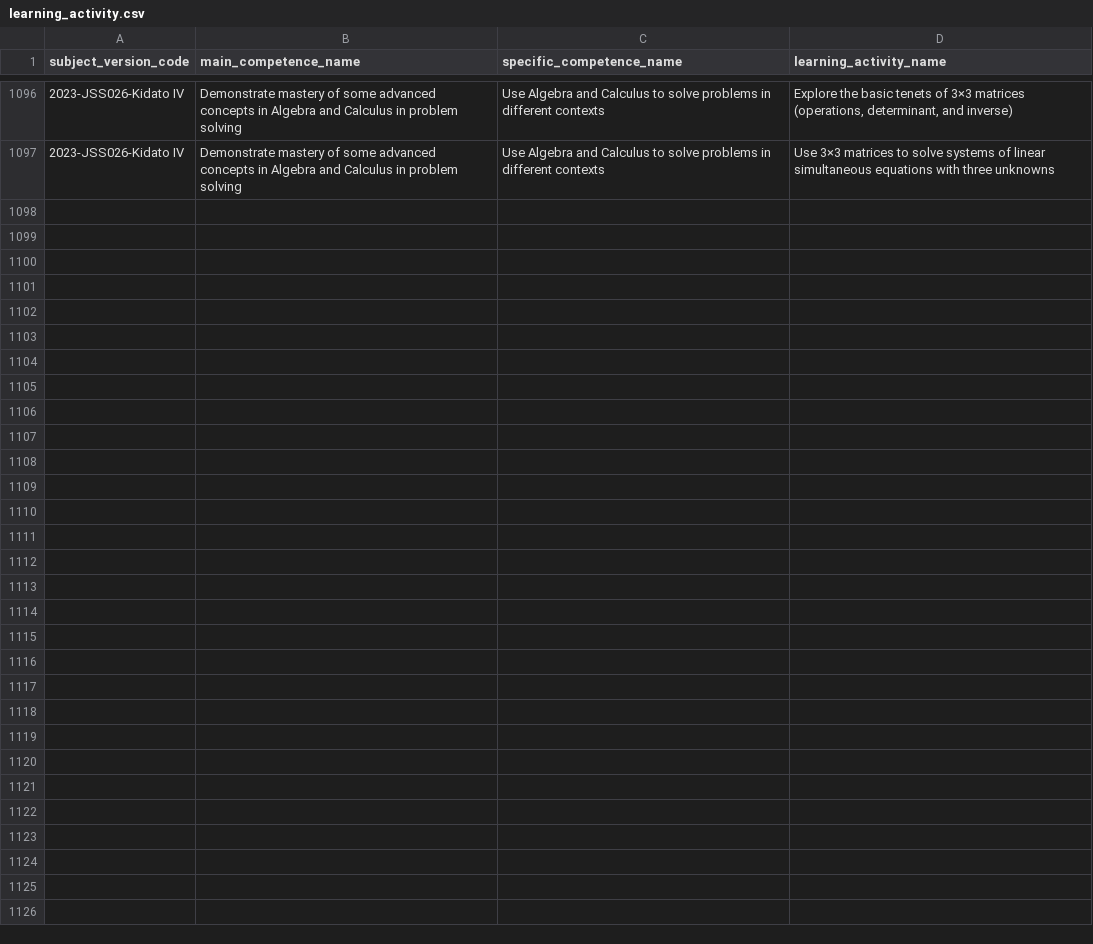
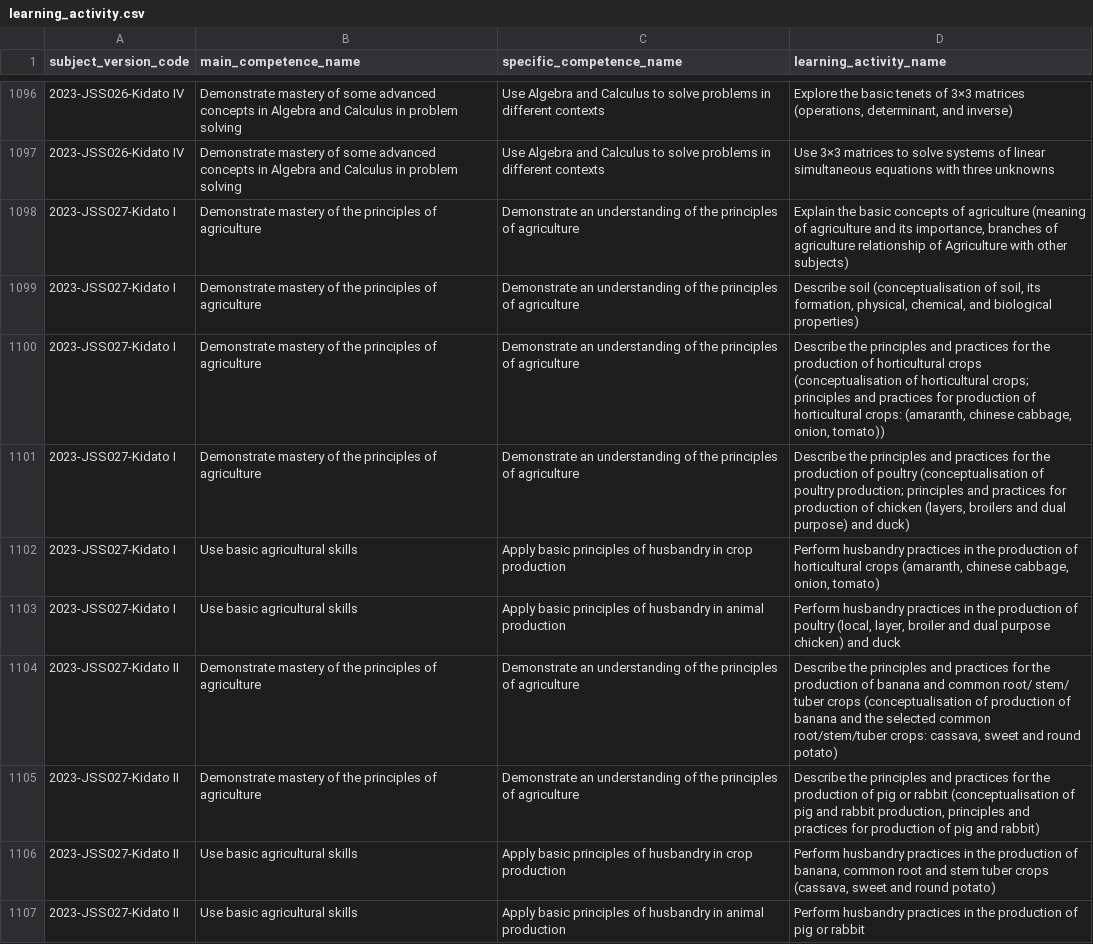
Before and after one commit to Ryobalj/jamiikazini-pro, a CSV file: syllabus/csv/learning_activity.csv, drawn as a sheet; only a part is shown, gaps mark what is left out; the diff covers the shown part only; the diff names each change by its address in the sheet, - before the commit and + after, or states it on an @@ line.

```diff
--- a/syllabus/csv/learning_activity.csv
+++ b/syllabus/csv/learning_activity.csv
+row 1098: 2023-JSS027-Kidato I | Demonstrate mastery of the principles of agriculture | Demonstrate an understanding of the principles of agriculture | Explain the basic concepts of agriculture (meaning of agriculture and its importance, branches of agriculture relationship of Agriculture with other subjects)
+row 1099: 2023-JSS027-Kidato I | Demonstrate mastery of the principles of agriculture | Demonstrate an understanding of the principles of agriculture | Describe soil (conceptualisation of soil, its formation, physical, chemical, and biological properties)
+row 1100: 2023-JSS027-Kidato I | Demonstrate mastery of the principles of agriculture | Demonstrate an understanding of the principles of agriculture | Describe the principles and practices for the production of horticultural crops (conceptualisation of horticultural crops; principles and practices for production of horticultural crops: (amaranth, chinese cabbage, onion, tomato))
+row 1101: 2023-JSS027-Kidato I | Demonstrate mastery of the principles of agriculture | Demonstrate an understanding of the principles of agriculture | Describe the principles and practices for the production of poultry (conceptualisation of poultry production; principles and practices for production of chicken (layers, broilers and dual purpose) and duck)
+row 1102: 2023-JSS027-Kidato I | Use basic agricultural skills | Apply basic principles of husbandry in crop production | Perform husbandry practices in the production of horticultural crops (amaranth, chinese cabbage, onion, tomato)
+row 1103: 2023-JSS027-Kidato I | Use basic agricultural skills | Apply basic principles of husbandry in animal production | Perform husbandry practices in the production of poultry (local, layer, broiler and dual purpose chicken) and duck
+row 1104: 2023-JSS027-Kidato II | Demonstrate mastery of the principles of agriculture | Demonstrate an understanding of the principles of agriculture | Describe the principles and practices for the production of banana and common root/ stem/ tuber crops (conceptualisation of production of banana and the selected common root/stem/tuber crops: cassava, sweet and round potato)
+row 1105: 2023-JSS027-Kidato II | Demonstrate mastery of the principles of agriculture | Demonstrate an understanding of the principles of agriculture | Describe the principles and practices for the production of pig or rabbit (conceptualisation of pig and rabbit production, principles and practices for production of pig and rabbit)
+row 1106: 2023-JSS027-Kidato II | Use basic agricultural skills | Apply basic principles of husbandry in crop production | Perform husbandry practices in the production of banana, common root and stem tuber crops (cassava, sweet and round potato)
+row 1107: 2023-JSS027-Kidato II | Use basic agricultural skills | Apply basic principles of husbandry in animal production | Perform husbandry practices in the production of pig or rabbit
```
Also changed, not shown: 10 added rows elsewhere in this file, syllabus/csv/main_competence.csv, syllabus/csv/specific_competence.csv, 4 other files.
